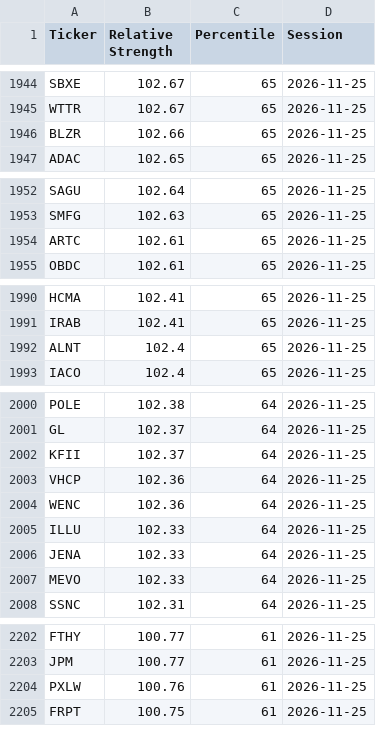
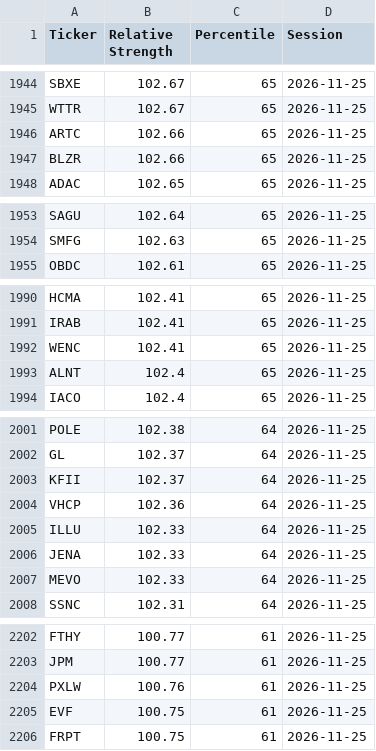
Before and after one commit to EricXue92/momentum-scanner, a CSV file: data/us_rs_12m/2026-11-26.csv, drawn as a sheet; only a part is shown, gaps mark what is left out; removed rows and columns are numbered as before the commit, all else as after; the diff covers the shown part only; the diff names each change by its address in the sheet, - before the commit and + after, or states it on an @@ line.

```diff
--- a/data/us_rs_12m/2026-11-26.csv
+++ b/data/us_rs_12m/2026-11-26.csv
+row 1946: ARTC | 102.66 | 65 | 2026-11-25
-row 1954: ARTC | 102.61 | 65 | 2026-11-25
+row 1992: WENC | 102.41 | 65 | 2026-11-25
-row 2004: WENC | 102.36 | 64 | 2026-11-25
+row 2205: EVF | 100.75 | 61 | 2026-11-25
```
Also changed, not shown: 8 added rows, 8 removed rows and 54 edited cells elsewhere in this file, data/us_rs_3m/2026-11-26.csv.
